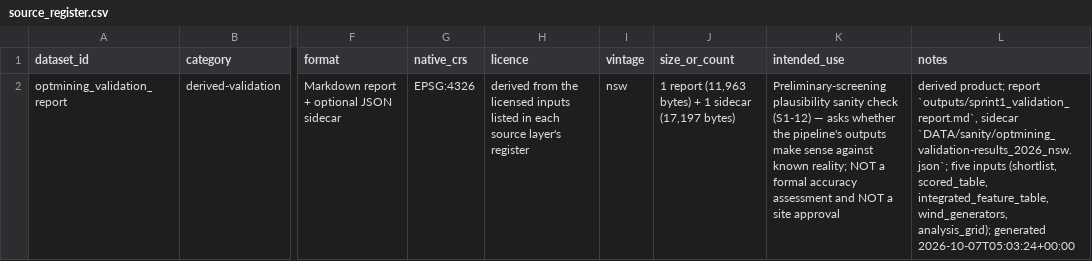
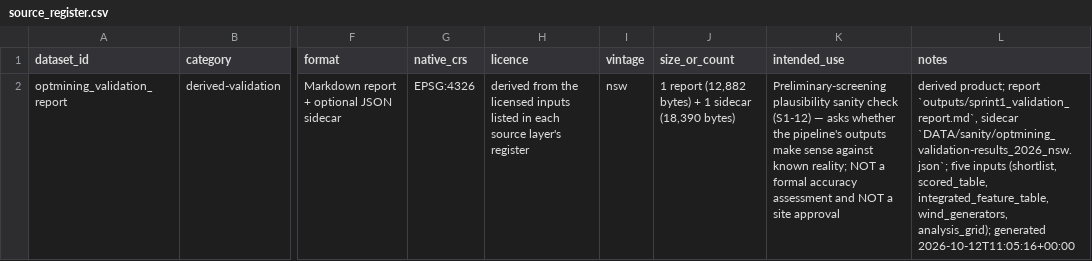
Before and after one commit to F0rklift-Certified/opt-mining, a CSV file: DATA/sanity/metadata/source_register.csv, drawn as a sheet; only a part is shown, gaps mark what is left out; the diff names each change by its address in the sheet, - before the commit and + after, or states it on an @@ line.

Commit message:
feat: extend read-only sanity engine with top-band + REZ outcomes and caveat (S3-08 FEAT-001)

```diff
--- a/DATA/sanity/metadata/source_register.csv
+++ b/DATA/sanity/metadata/source_register.csv
-J2 (size_or_count): 1 report (11,963 bytes) + 1 sidecar (17,197 bytes)
+J2 (size_or_count): 1 report (12,882 bytes) + 1 sidecar (18,390 bytes)
-L2 (notes): …analysis_grid); generated 2026-10-07T05:03:24+00:00
+L2 (notes): …analysis_grid); generated 2026-10-12T11:05:16+00:00
```
Also changed, not shown: 11 other files.
